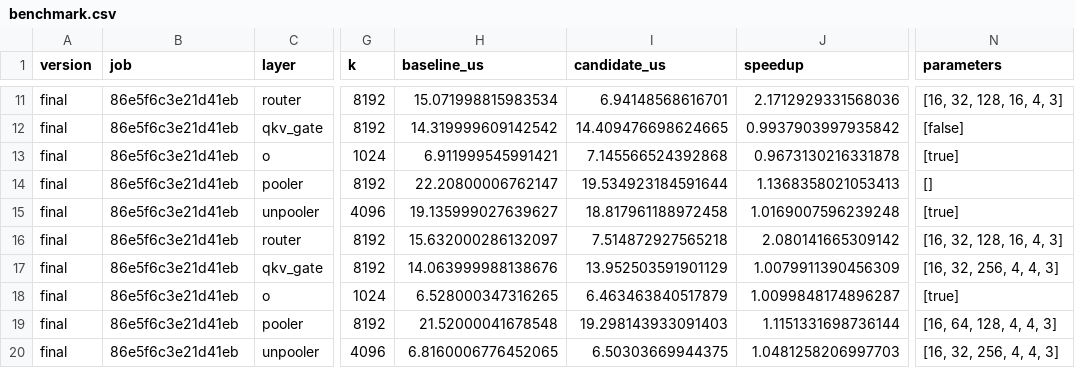
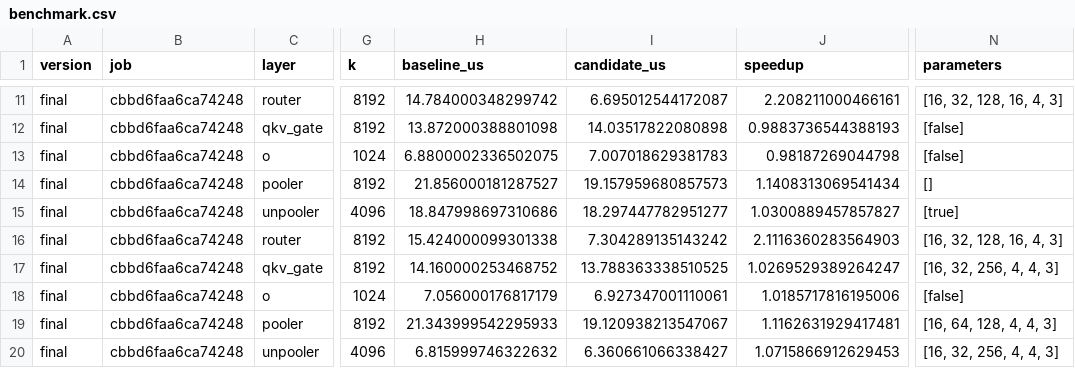
Before and after one commit to arudomanenko/open_kernel_challenge, a CSV file: muse_bf16_proj/reports/benchmark.csv, drawn as a sheet; only a part is shown, gaps mark what is left out; the diff covers the shown part only; the diff names each change by its address in the sheet, - before the commit and + after, or states it on an @@ line.

```diff
--- a/muse_bf16_proj/reports/benchmark.csv
+++ b/muse_bf16_proj/reports/benchmark.csv
-B11:B20 (job): 86e5f6c3e21d41eb
+B11:B20 (job): cbbd6faa6ca74248
-H11 (baseline_us): 15.071998815983534
+H11 (baseline_us): 14.784000348299742
-I11 (candidate_us): 6.94148568616701
+I11 (candidate_us): 6.695012544172087
-J11 (speedup): 2.1712929331568036
+J11 (speedup): 2.208211000466161
-H12 (baseline_us): 14.319999609142542
+H12 (baseline_us): 13.872000388801098
-I12 (candidate_us): 14.409476698624665
+I12 (candidate_us): 14.03517822080898
-J12 (speedup): 0.9937903997935842
+J12 (speedup): 0.9883736544388193
-H13 (baseline_us): 6.911999545991421
+H13 (baseline_us): 6.8800002336502075
-I13 (candidate_us): 7.145566524392868
+I13 (candidate_us): 7.007018629381783
-J13 (speedup): 0.9673130216331878
+J13 (speedup): 0.98187269044798
-N13 (parameters): [true]
+N13 (parameters): [false]
-H14 (baseline_us): 22.20800006762147
+H14 (baseline_us): 21.856000181287527
-I14 (candidate_us): 19.534923184591644
+I14 (candidate_us): 19.157959680857573
-J14 (speedup): 1.1368358021053413
+J14 (speedup): 1.1408313069541434
-H15 (baseline_us): 19.135999027639627
+H15 (baseline_us): 18.847998697310686
-I15 (candidate_us): 18.817961188972458
+I15 (candidate_us): 18.297447782951277
-J15 (speedup): 1.0169007596239248
+J15 (speedup): 1.0300889457857827
-H16 (baseline_us): 15.632000286132097
+H16 (baseline_us): 15.424000099301338
-I16 (candidate_us): 7.514872927565218
+I16 (candidate_us): 7.304289135143242
-J16 (speedup): 2.080141665309142
+J16 (speedup): 2.1116360283564903
-H17 (baseline_us): 14.063999988138676
+H17 (baseline_us): 14.160000253468752
-I17 (candidate_us): 13.952503591901129
+I17 (candidate_us): 13.788363338510525
-J17 (speedup): 1.0079911390456309
+J17 (speedup): 1.0269529389264247
-H18 (baseline_us): 6.528000347316265
+H18 (baseline_us): 7.056000176817179
-I18 (candidate_us): 6.463463840517879
+I18 (candidate_us): 6.927347001110061
-J18 (speedup): 1.0099848174896287
+J18 (speedup): 1.0185717816195006
-N18 (parameters): [true]
+N18 (parameters): [false]
-H19 (baseline_us): 21.52000041678548
+H19 (baseline_us): 21.343999542295933
-I19 (candidate_us): 19.298143933091403
+I19 (candidate_us): 19.120938213547067
-J19 (speedup): 1.1151331698736144
+J19 (speedup): 1.1162631929417481
-H20 (baseline_us): 6.8160006776452065
+H20 (baseline_us): 6.815999746322632
-I20 (candidate_us): 6.50303669944375
+I20 (candidate_us): 6.360661066338427
-J20 (speedup): 1.0481258206997703
+J20 (speedup): 1.0715866912629453
```
Also changed, not shown: 85 edited cells elsewhere in this file, muse_bf16_proj/reports/experiments.csv, 26 other files.
